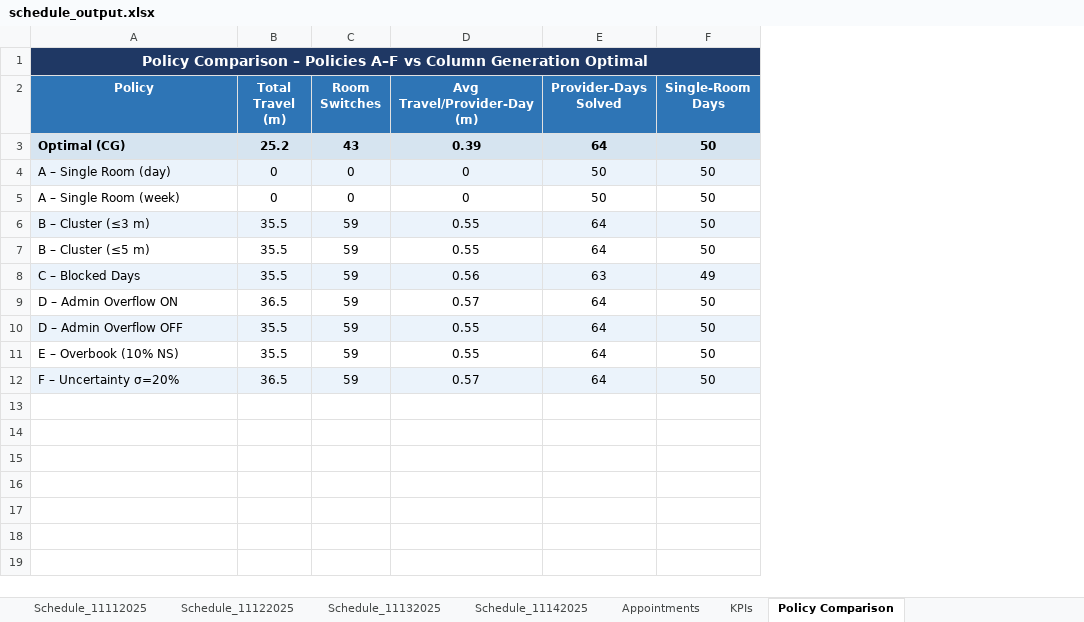
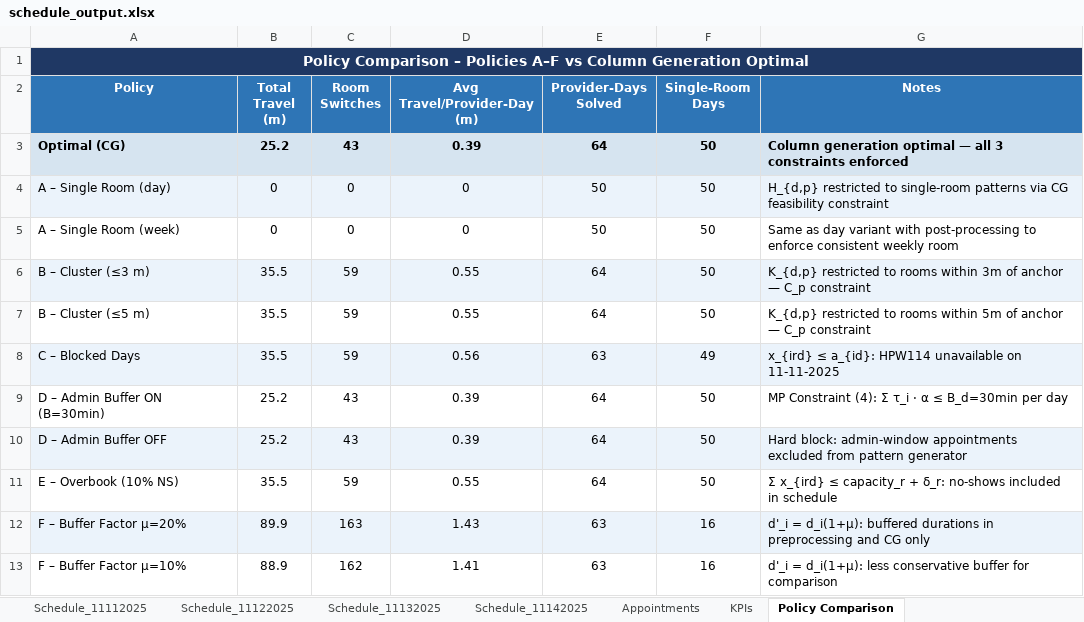
Before and after one commit to npkj038/MSE435-FinalProject-Group3, an Excel workbook: schedule_output.xlsx, sheet Policy Comparison, drawn as a sheet; values as stored, in another font and other column widths than the file's, no borders; removed rows and columns are numbered as before the commit, all else as after; the diff names each change by its address in the sheet, - before the commit and + after, or states it on an @@ line.

Commit message:
Policy F updated

```diff
--- a/schedule_output.xlsx (sheet Policy Comparison)
+++ b/schedule_output.xlsx (sheet Policy Comparison)
+column G (Notes), rows 3-8: Column generation optimal — all 3 constraints enforced | H_{d,p} restricted to single-room patterns via CG feasibility constraint | Same as day variant with post-processing to enforce consistent weekly room | K_{d,p} restricted to rooms within 3m of anchor — C_p constraint | K_{d,p} restricted to rooms within 5m of anchor — C_p constraint | x_{ird} ≤ a_{id}: HPW114 unavailable on 11-11-2025; row 11: Σ x_{ird} ≤ capacity_r + δ_r: no-shows included in schedule
-row 9: D – Admin Overflow ON | 36.5 | 59 | 0.57 | 64 | 50
-row 10: D – Admin Overflow OFF | 35.5 | 59 | 0.55 | 64 | 50
+row 9: D – Admin Buffer ON (B=30min) | 25.2 | 43 | 0.39 | 64 | 50 | MP Constraint (4): Σ τ_i · α ≤ B_d=30min per day
+row 10: D – Admin Buffer OFF | 25.2 | 43 | 0.39 | 64 | 50 | Hard block: admin-window appointments excluded from pattern generator
-row 12: F – Uncertainty σ=20% | 36.5 | 59 | 0.57 | 64 | 50
+row 12: F – Buffer Factor μ=20% | 89.9 | 163 | 1.43 | 63 | 16 | d'_i = d_i(1+μ): buffered durations in preprocessing and CG only
+row 13: F – Buffer Factor μ=10% | 88.9 | 162 | 1.41 | 63 | 16 | d'_i = d_i(1+μ): less conservative buffer for comparison
```
Also changed, not shown: 2 other files.
